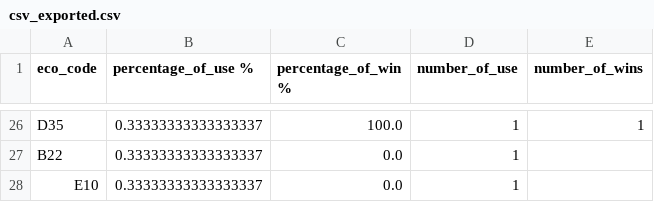
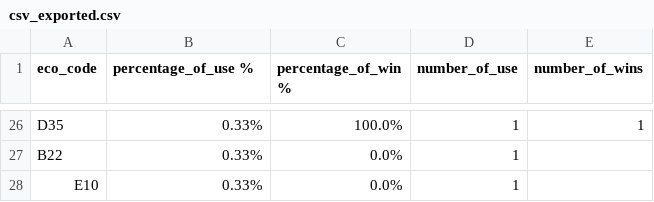
Before and after one commit to Luca9862/ChessEngineStudy_Koivisto, a CSV file: dataset/game_script_eros/koiv_berserk/0,1sec/csv_exported.csv, drawn as a sheet; only a part is shown, gaps mark what is left out; the diff covers the shown part only; the diff names each change by its address in the sheet, - before the commit and + after, or states it on an @@ line.

Commit message:
Add external script

```diff
--- a/dataset/game_script_eros/koiv_berserk/0,1sec/csv_exported.csv
+++ b/dataset/game_script_eros/koiv_berserk/0,1sec/csv_exported.csv
-B26:B28 (percentage_of_use %): 0.33333333333333337
+B26:B28 (percentage_of_use %): 0.33%
-C26 (percentage_of_win %): 100.0
+C26 (percentage_of_win %): 100.0%
-C27:C28 (percentage_of_win %): 0.0
+C27:C28 (percentage_of_win %): 0.0%
```
Also changed, not shown: 2 added rows, 2 removed rows and 44 edited cells elsewhere in this file, 29 other files.
